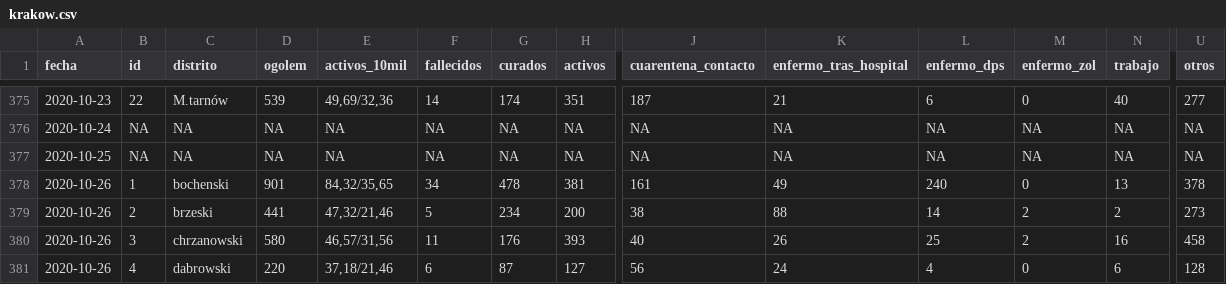
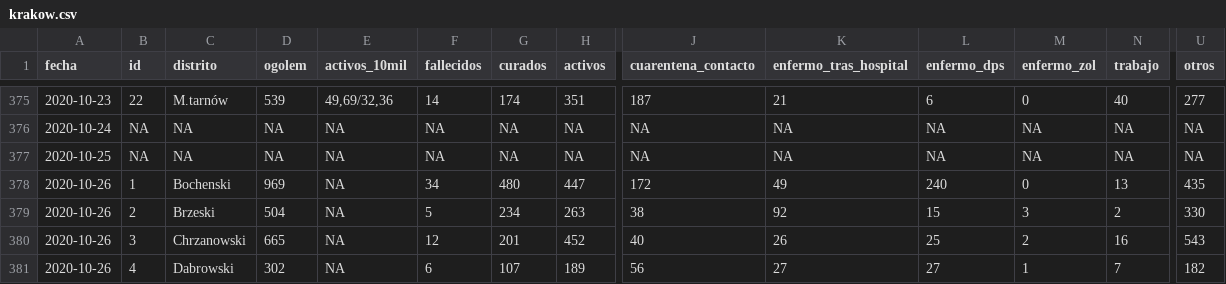
Before and after one commit to peelbox/KrakowCovid, a CSV file: data/krakow.csv, drawn as a sheet; only a part is shown, gaps mark what is left out; the diff covers the shown part only; the diff names each change by its address in the sheet, - before the commit and + after, or states it on an @@ line.

```diff
--- a/data/krakow.csv
+++ b/data/krakow.csv
-C378 (distrito): bochenski
+C378 (distrito): Bochenski
-D378 (ogolem): 901
+D378 (ogolem): 969
-E378 (activos_10mil): 84,32/35,65
+E378 (activos_10mil): NA
-G378 (curados): 478
+G378 (curados): 480
-H378 (activos): 381
+H378 (activos): 447
-J378 (cuarentena_contacto): 161
+J378 (cuarentena_contacto): 172
-U378 (otros): 378
+U378 (otros): 435
-C379 (distrito): brzeski
+C379 (distrito): Brzeski
-D379 (ogolem): 441
+D379 (ogolem): 504
-E379 (activos_10mil): 47,32/21,46
+E379 (activos_10mil): NA
-H379 (activos): 200
+H379 (activos): 263
-K379 (enfermo_tras_hospital): 88
+K379 (enfermo_tras_hospital): 92
-L379 (enfermo_dps): 14
+L379 (enfermo_dps): 15
-M379 (enfermo_zol): 2
+M379 (enfermo_zol): 3
-U379 (otros): 273
+U379 (otros): 330
-C380 (distrito): chrzanowski
+C380 (distrito): Chrzanowski
-D380 (ogolem): 580
+D380 (ogolem): 665
-E380 (activos_10mil): 46,57/31,56
+E380 (activos_10mil): NA
-F380 (fallecidos): 11
+F380 (fallecidos): 12
-G380 (curados): 176
+G380 (curados): 201
-H380 (activos): 393
+H380 (activos): 452
-U380 (otros): 458
+U380 (otros): 543
-C381 (distrito): dabrowski
+C381 (distrito): Dabrowski
-D381 (ogolem): 220
+D381 (ogolem): 302
-E381 (activos_10mil): 37,18/21,46
+E381 (activos_10mil): NA
-G381 (curados): 87
+G381 (curados): 107
-H381 (activos): 127
+H381 (activos): 189
-K381 (enfermo_tras_hospital): 24
+K381 (enfermo_tras_hospital): 27
-L381 (enfermo_dps): 4
+L381 (enfermo_dps): 27
-M381 (enfermo_zol): 0
+M381 (enfermo_zol): 1
-N381 (trabajo): 6
+N381 (trabajo): 7
-U381 (otros): 128
+U381 (otros): 182
```
Also changed, not shown: 164 edited cells elsewhere in this file, 1 other file.
